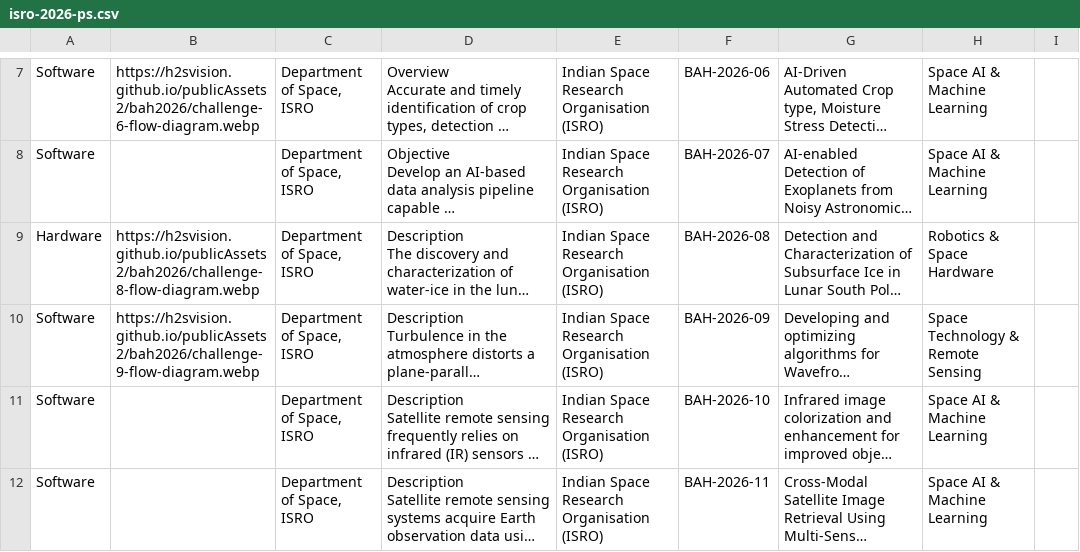
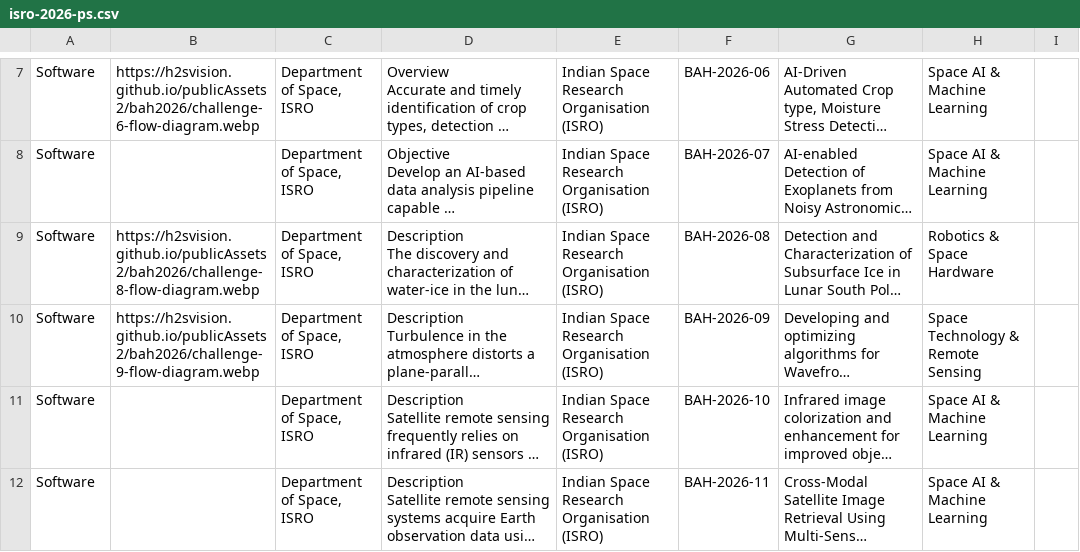
Before and after one commit to yog2121/yog2121.github.io, a CSV file: isro-2026-ps.csv, drawn as a sheet; only a part is shown, gaps mark what is left out; long unchanged cells end in …; the diff names each change by its address in the sheet, - before the commit and + after, or states it on an @@ line.

Commit message:
Update ISRO problem statements to be classified as Software

```diff
--- a/isro-2026-ps.csv
+++ b/isro-2026-ps.csv
-A9: Hardware
+A9: Software
```
Also changed, not shown: 1 other file.
